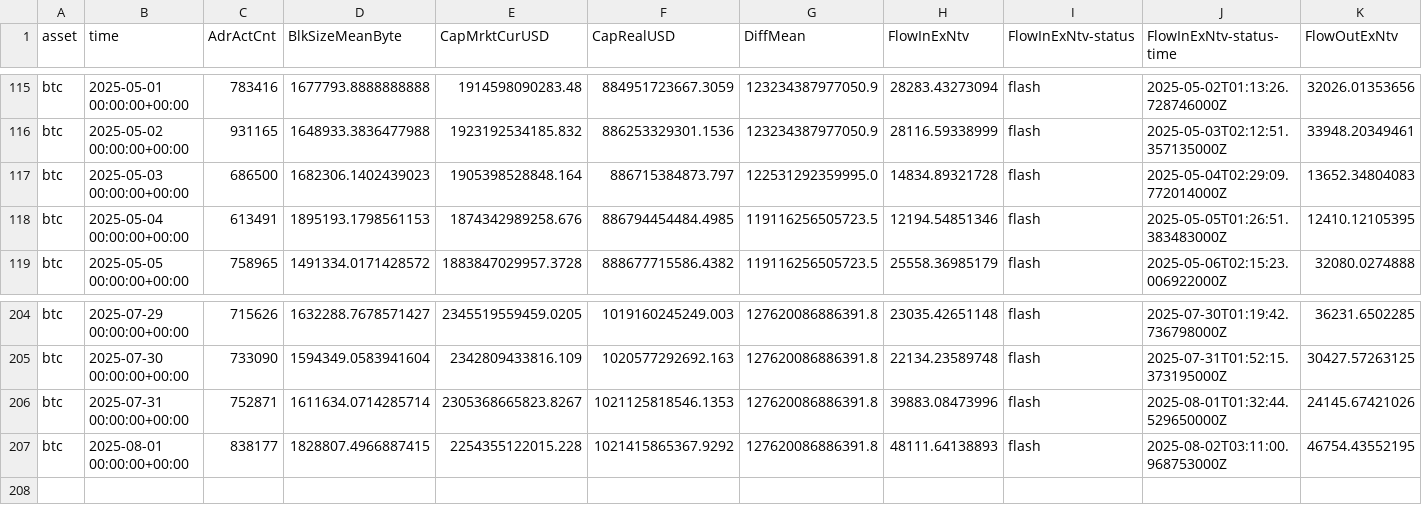
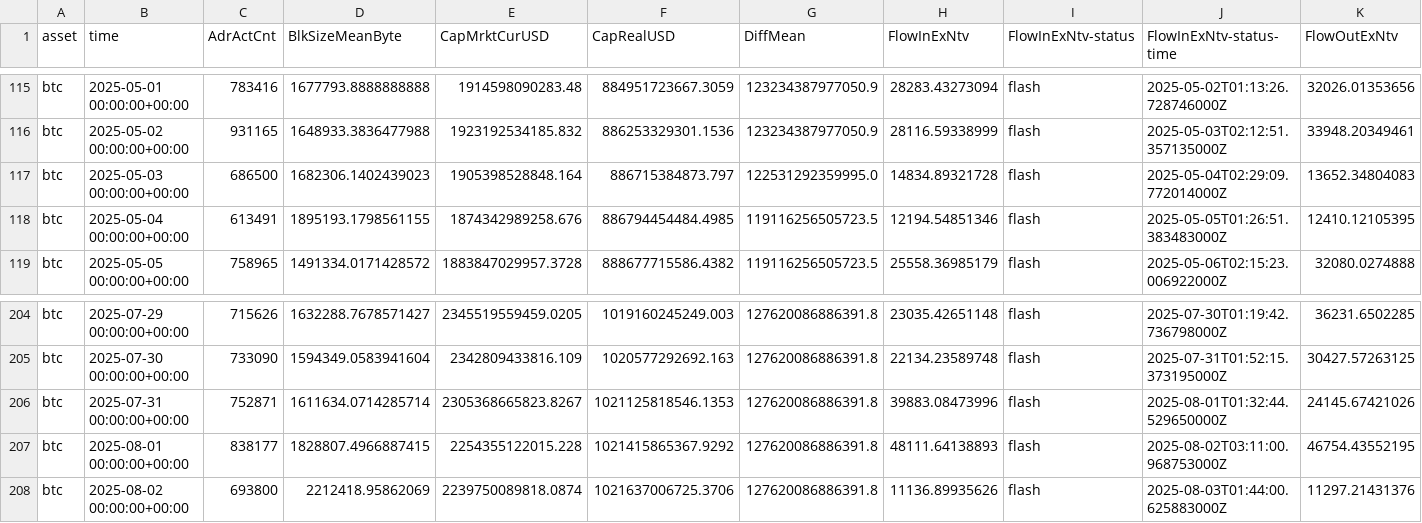
Before and after one commit to alex-lebedev/crypto-on-chain, a CSV file: btc_onchain_daily.csv, drawn as a sheet; only a part is shown, gaps mark what is left out; rows hold the shown columns only; the diff names each change by its address in the sheet, - before the commit and + after, or states it on an @@ line.

```diff
--- a/btc_onchain_daily.csv
+++ b/btc_onchain_daily.csv
-D118 (BlkSizeMeanByte): 1895193.1798561153
+D118 (BlkSizeMeanByte): 1895193.1798561155
+row 208: btc | 2025-08-02 00:00:00+00:00 | 693800 | 2212418.95862069 | 2239750089818.0874 | 1021637006725.3706 | 127620086886391.8 | 11136.89935626 | flash | 2025-08-03T01:44:00.625883000Z | 11297.21431376
```
Also changed, not shown: eth_onchain_daily.csv, 7 other files.
